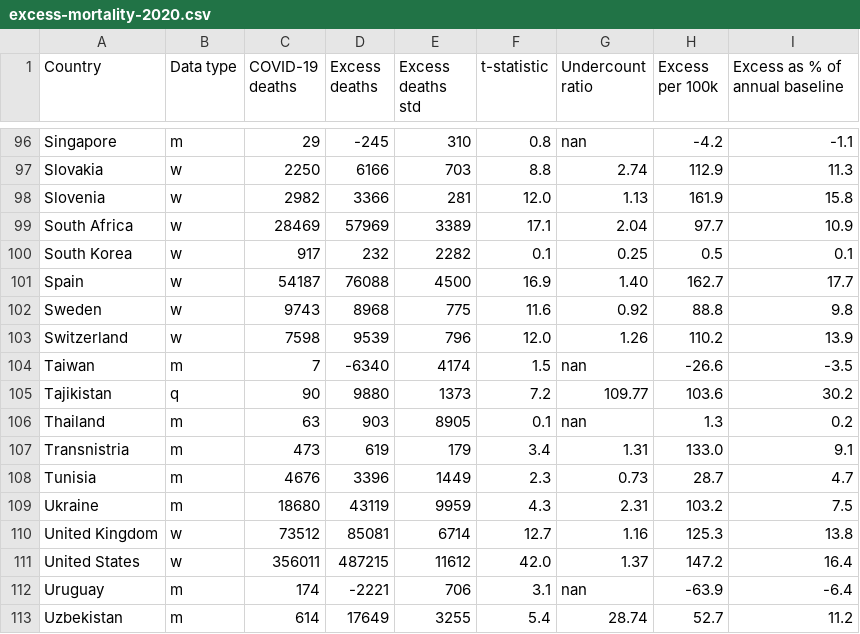
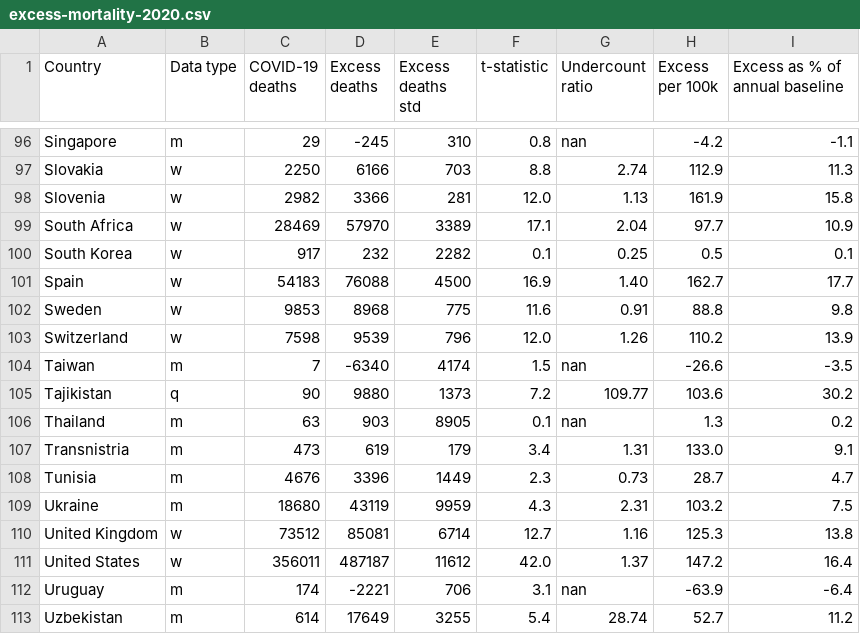
Before and after one commit to dkobak/excess-mortality, a CSV file: excess-mortality-2020.csv, drawn as a sheet; only a part is shown, gaps mark what is left out.

```diff
--- a/excess-mortality-2020.csv
+++ b/excess-mortality-2020.csv
@@ -98,6 +98,6 @@ Slovakia,w,2250,6166,703,8.8,2.74,112.9,11.3
 Slovenia,w,2982,3366,281,12.0,1.13,161.9,15.8
-South Africa,w,28469,57969,3389,17.1,2.04,97.7,10.9
+South Africa,w,28469,57970,3389,17.1,2.04,97.7,10.9
 South Korea,w,917,232,2282,0.1,0.25,0.5,0.1
-Spain,w,54187,76088,4500,16.9,1.40,162.7,17.7
-Sweden,w,9743,8968,775,11.6,0.92,88.8,9.8
+Spain,w,54183,76088,4500,16.9,1.40,162.7,17.7
+Sweden,w,9853,8968,775,11.6,0.91,88.8,9.8
 Switzerland,w,7598,9539,796,12.0,1.26,110.2,13.9
@@ -110,3 +110,3 @@ Ukraine,m,18680,43119,9959,4.3,2.31,103.2,7.5
 United Kingdom,w,73512,85081,6714,12.7,1.16,125.3,13.8
-United States,w,356011,487215,11612,42.0,1.37,147.2,16.4
+United States,w,356011,487187,11612,42.0,1.37,147.2,16.4
 Uruguay,m,174,-2221,706,3.1,nan,-63.9,-6.4
```
Also changed, not shown: excess-mortality-timeseries.csv, excess-mortality.csv, 34 other files.
